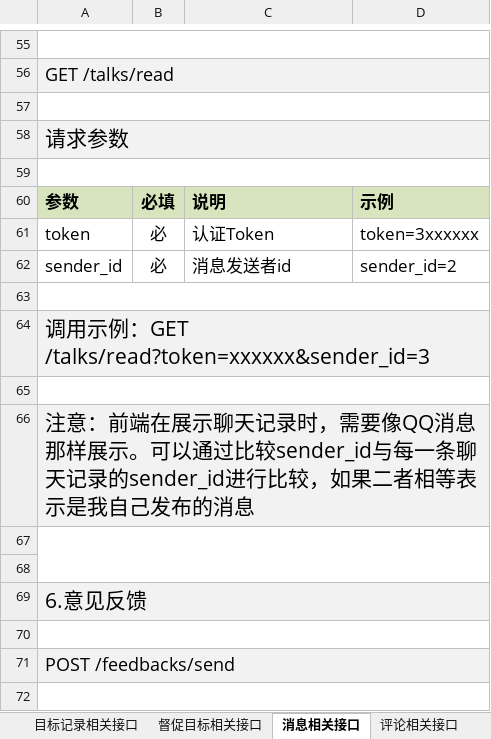
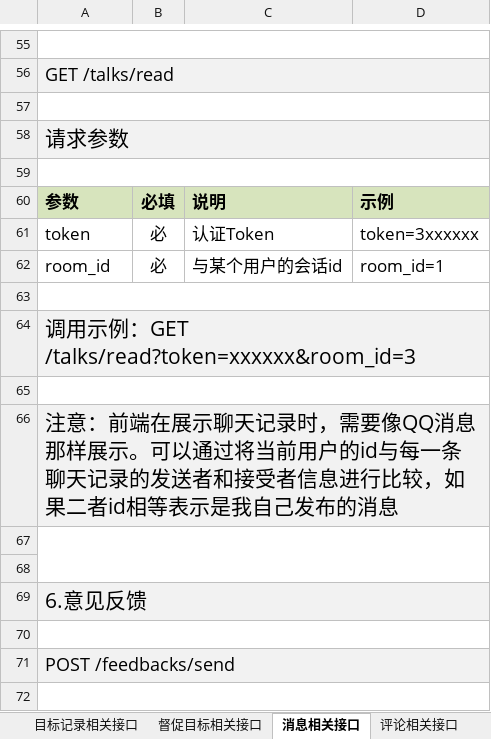
Before and after one commit to tomwey/daydayup, an Excel workbook: daydayup api.xlsx, sheet 消息相关接口, drawn as a sheet; only a part is shown, gaps mark what is left out; values as stored, in another font and other column widths than the file's, no borders; removed rows and columns are numbered as before the commit, all else as after; the diff names each change by its address in the sheet, - before the commit and + after, or states it on an @@ line.

Commit message:
xxxxx

```diff
--- a/daydayup api.xlsx (sheet 消息相关接口)
+++ b/daydayup api.xlsx (sheet 消息相关接口)
-row 62: sender_id | 必 | 消息发送者id | sender_id=2
+row 62: room_id | 必 | 与某个用户的会话id | room_id=1
-A64: 调用示例：GET /talks/read?token=xxxxxx&sender_id=3
+A64: 调用示例：GET /talks/read?token=xxxxxx&room_id=3
-A66: …可以通过比较sender_id与每一条聊天记录的sender_id进行比较，如果二者相等表示…
+A66: …可以通过将当前用户的id与每一条聊天记录的发送者和接受者信息进行比较，如果二者id相等表示…
```
